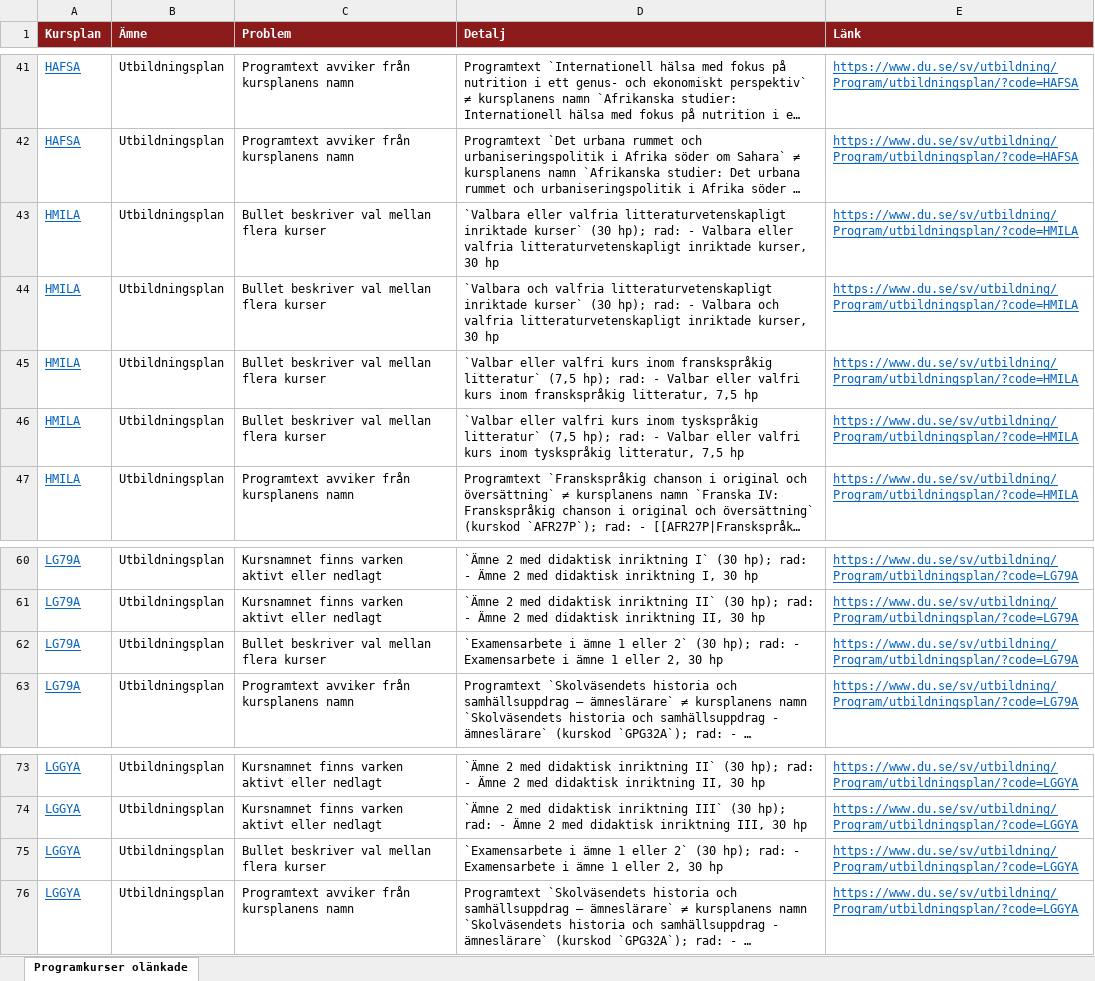
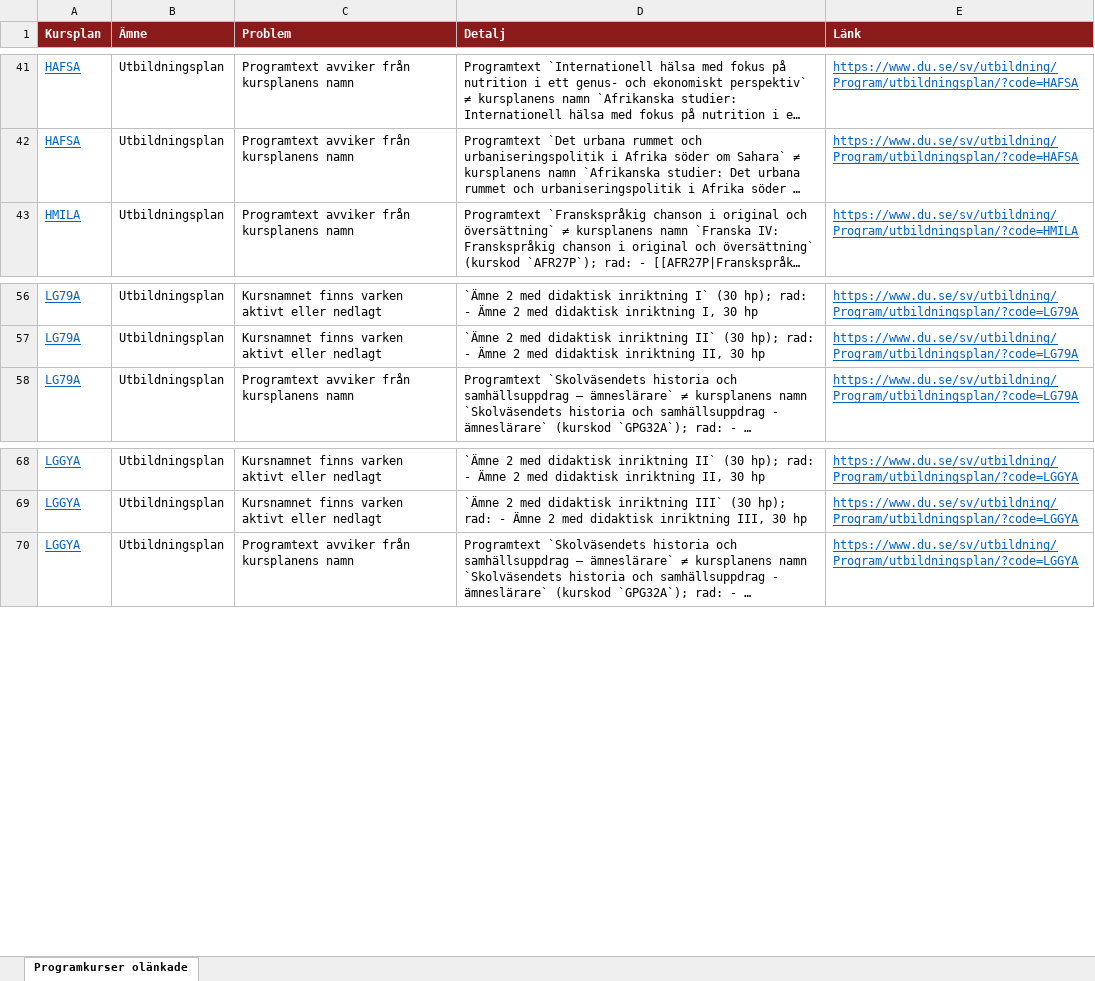
Before and after one commit to charlie-lindgren/dalarna-university, an Excel workbook: vault-dalarna-university/04 ISLL/Analys/Programkurser olänkade.xlsx, sheet Programkurser olänkade, drawn as a sheet; only a part is shown, gaps mark what is left out; long unchanged cells end in …; values as stored, in another font and other column widths than the file's, no borders; the diff names each change by its address in the sheet, - before the commit and + after, or states it on an @@ line.

Commit message:
Update analysis files across multiple programs
- Modified various Excel files related to course analysis for programs IHV, IKS, and ISLL, including Frasningskonsistens, Färkunskapskrav, Introfras, Nedlagda kursreferenser, Omfång på lärandemål, Programkurser olänkade, Samstämmighet svenska och engelska, Stavfel och språkbruk, and Övrigt.
- Updated markdown files for Programkurser olänkade to reflect changes in the number of findings and corrected links.
- Ensured consistency in naming conventions and file paths across all updated documents.

```diff
--- a/vault-dalarna-university/04 ISLL/Analys/Programkurser olänkade.xlsx (sheet Programkurser olänkade)
+++ b/vault-dalarna-university/04 ISLL/Analys/Programkurser olänkade.xlsx (sheet Programkurser olänkade)
-row 43: HMILA | Utbildningsplan | Bullet beskriver val mellan flera kurser | `Valbara eller valfria litteraturvetenskapligt inriktade kurser` (30 hp); rad: - Valbara eller valfria litteraturvetenskapligt inriktade kurser, 30 hp | https://www.du.se/sv/utbildning/Program/utbildningsplan/?code=HMILA
-row 44: HMILA | Utbildningsplan | Bullet beskriver val mellan flera kurser | `Valbara och valfria litteraturvetenskapligt inriktade kurser` (30 hp); rad: - Valbara och valfria litteraturvetenskapligt inriktade kurser, 30 hp | https://www.du.se/sv/utbildning/Program/utbildningsplan/?code=HMILA
-row 45: HMILA | Utbildningsplan | Bullet beskriver val mellan flera kurser | `Valbar eller valfri kurs inom franskspråkig litteratur` (7,5 hp); rad: - Valbar eller valfri kurs inom franskspråkig litteratur, 7,5 hp | https://www.du.se/sv/utbildning/Program/utbildningsplan/?code=HMILA
-row 46: HMILA | Utbildningsplan | Bullet beskriver val mellan flera kurser | `Valbar eller valfri kurs inom tyskspråkig litteratur` (7,5 hp); rad: - Valbar eller valfri kurs inom tyskspråkig litteratur, 7,5 hp | https://www.du.se/sv/utbildning/Program/utbildningsplan/?code=HMILA
-row 62: LG79A | Utbildningsplan | Bullet beskriver val mellan flera kurser | `Examensarbete i ämne 1 eller 2` (30 hp); rad: - Examensarbete i ämne 1 eller 2, 30 hp | https://www.du.se/sv/utbildning/Program/utbildningsplan/?code=LG79A
-row 75: LGGYA | Utbildningsplan | Bullet beskriver val mellan flera kurser | `Examensarbete i ämne 1 eller 2` (30 hp); rad: - Examensarbete i ämne 1 eller 2, 30 hp | https://www.du.se/sv/utbildning/Program/utbildningsplan/?code=LGGYA
```
Also changed, not shown: vault-dalarna-university/01 IIT/Analys/Betygsrapportering.xlsx, vault-dalarna-university/01 IIT/Analys/Betygsskalor.xlsx, 52 other files.
